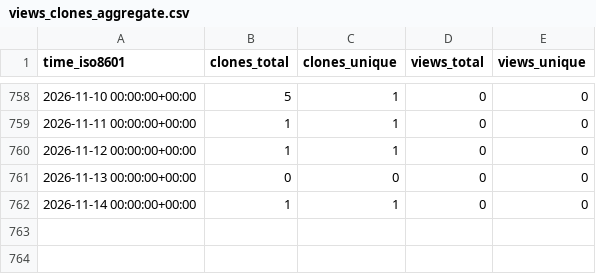
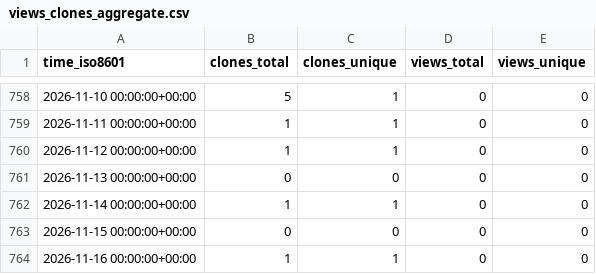
Before and after one commit to cschu/repo_stats_test, a CSV file: cschu/metaphlow/ghrs-data/views_clones_aggregate.csv, drawn as a sheet; only a part is shown, gaps mark what is left out.

```diff
--- a/cschu/metaphlow/ghrs-data/views_clones_aggregate.csv
+++ b/cschu/metaphlow/ghrs-data/views_clones_aggregate.csv
@@ -762 +762,3 @@ time_iso8601,clones_total,clones_unique,views_total,views_unique
 2026-11-14 00:00:00+00:00,1,1,0,0
+2026-11-15 00:00:00+00:00,0,0,0,0
+2026-11-16 00:00:00+00:00,1,1,0,0
```
Also changed, not shown: 1 other file.
